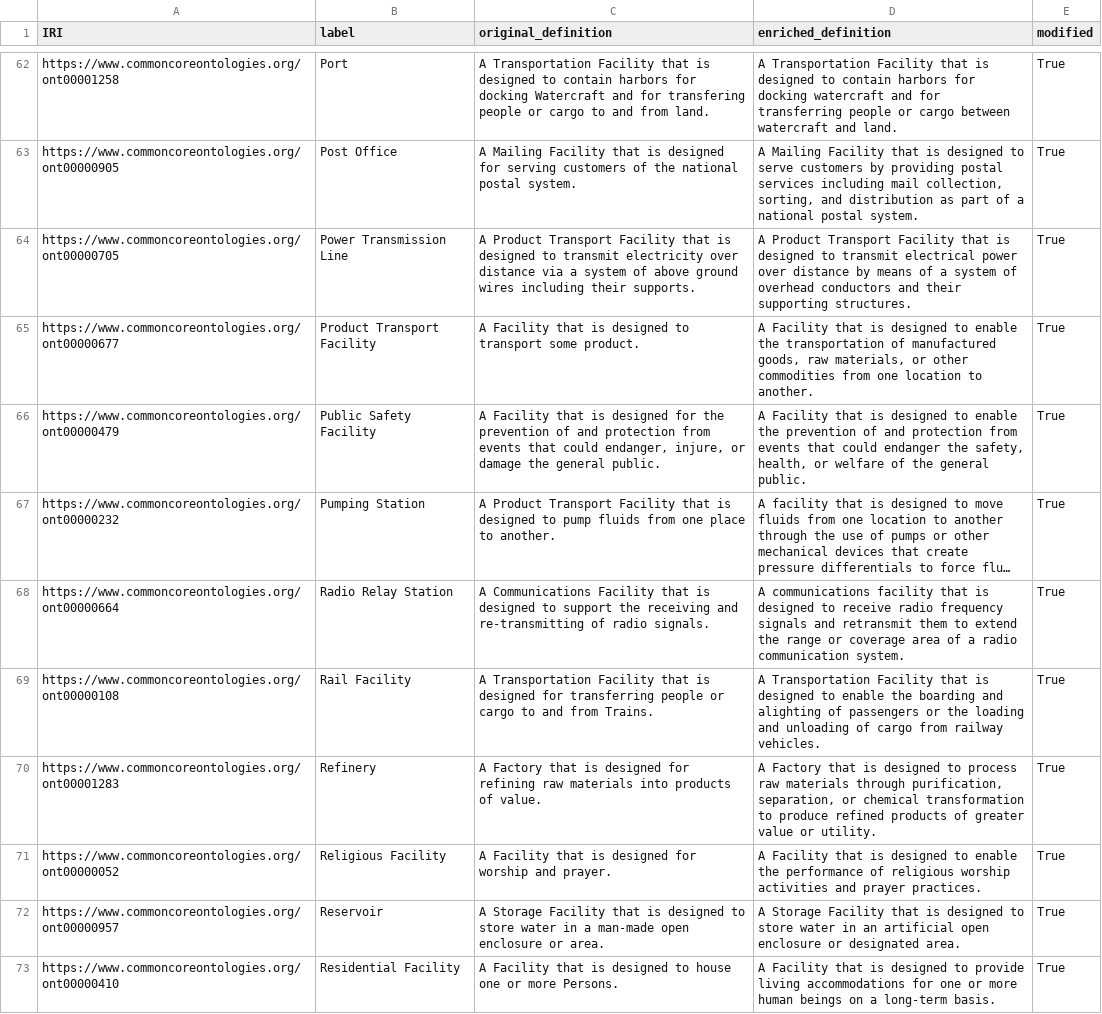
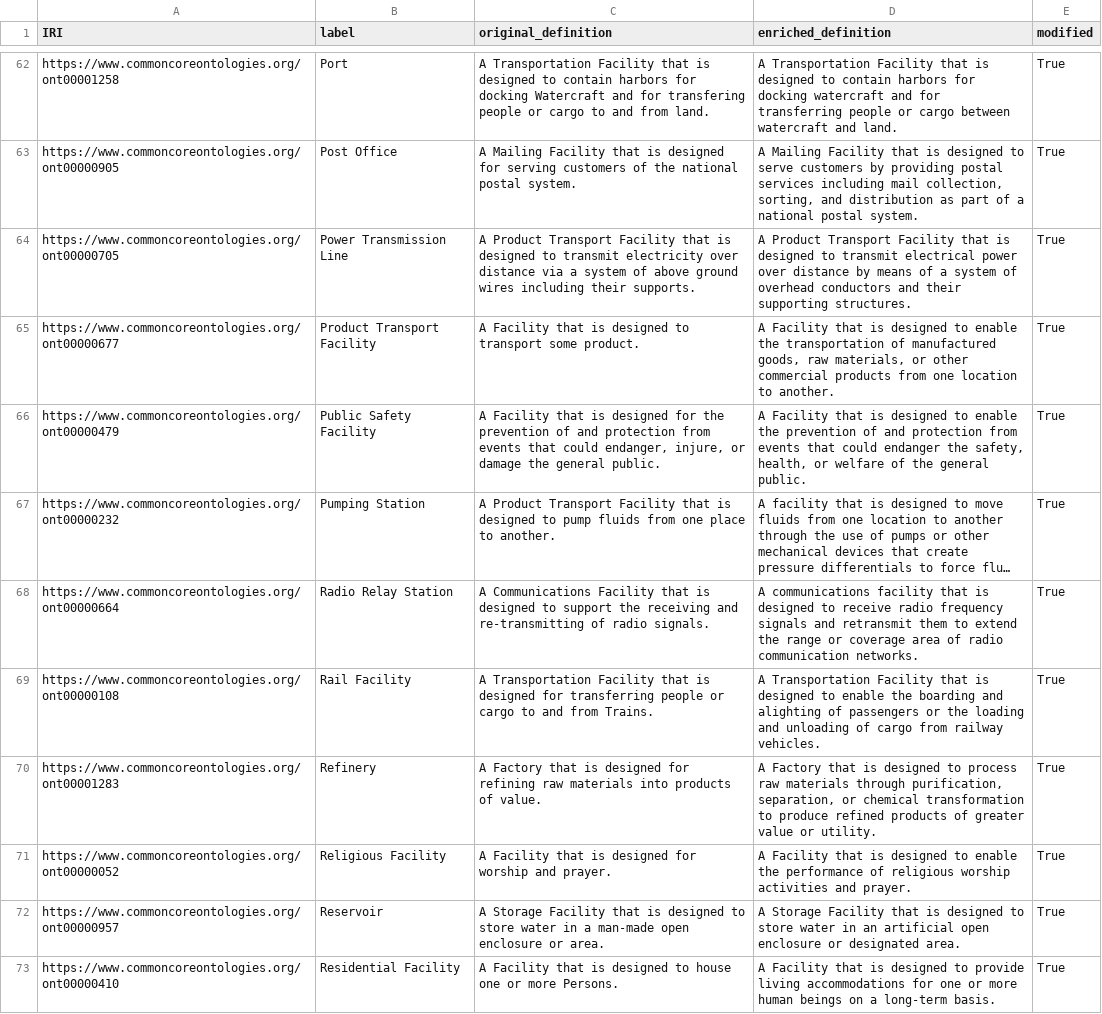
Before and after one commit to Applied-Ontology-Education/Ontology-Tradecraft, a CSV file: projects/project-5/assignment/src/data/definitions_enriched.csv, drawn as a sheet; only a part is shown, gaps mark what is left out; long unchanged cells end in …; the diff covers the shown part only; the diff names each change by its address in the sheet, - before the commit and + after, or states it on an @@ line.

```diff
--- a/projects/project-5/assignment/src/data/definitions_enriched.csv
+++ b/projects/project-5/assignment/src/data/definitions_enriched.csv
-D65 (enriched_definition): …or other commodities from one…
+D65 (enriched_definition): …or other commercial products from one…
-D68 (enriched_definition): …area of a radio communication system.
+D68 (enriched_definition): …area of radio communication networks.
-D71 (enriched_definition): …activities and prayer practices.
+D71 (enriched_definition): …activities and prayer.
```
Also changed, not shown: 42 edited cells elsewhere in this file, 6 other files.
